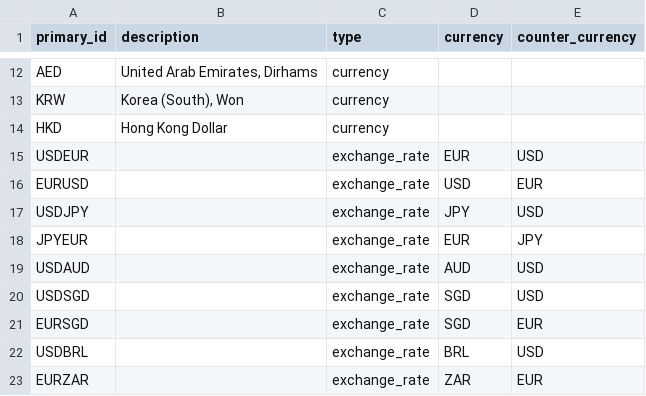
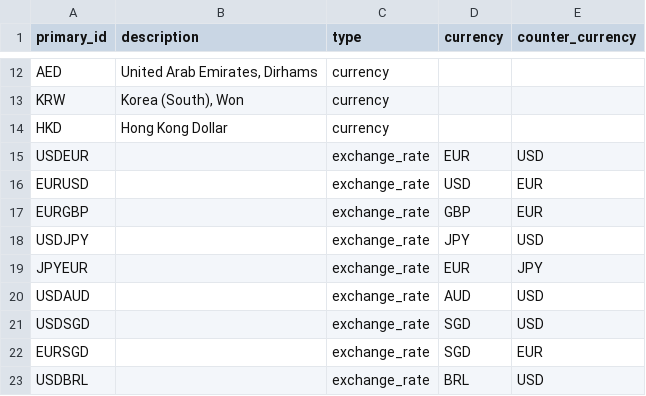
Before and after one commit to gsee/FinancialInstrument, a CSV file: data/currencies.csv, drawn as a sheet; only a part is shown, gaps mark what is left out; the shorter side is filled out with more unchanged rows.

Commit message:
- add EURGBP
git-svn-id: svn://svn.r-forge.r-project.org/svnroot/blotter/pkg/FinancialInstrument@708 edb9625f-4e0d-4859-8d74-9fd3b1da38cb

```diff
--- a/data/currencies.csv
+++ b/data/currencies.csv
@@ -16,2 +16,3 @@
 "EURUSD",,"exchange_rate","USD","EUR"
+"EURGBP",,"exchange_rate","GBP","EUR"
 "USDJPY",,"exchange_rate","JPY","USD"
```
